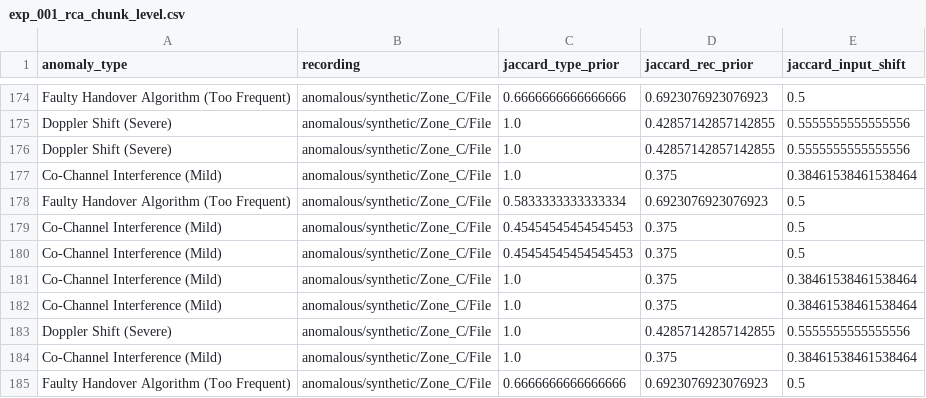
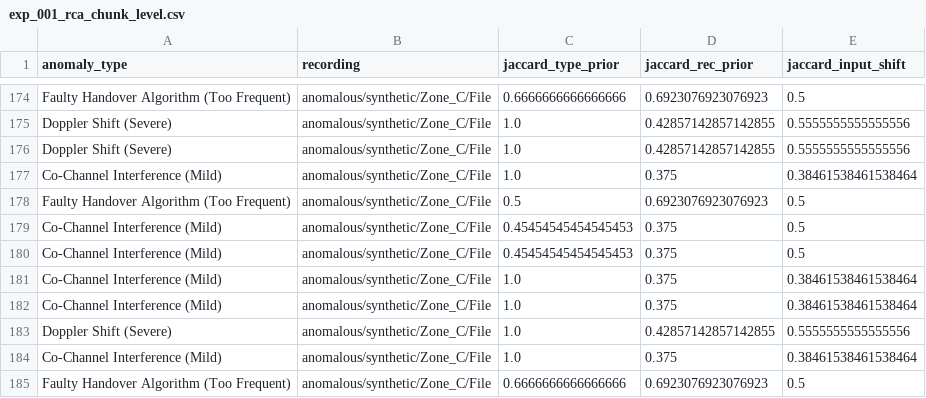
Before and after one commit to AryaDiwakar/telecomts-causal-temporal-ml, a CSV file: outputs/tables/exp_001_rca_chunk_level.csv, drawn as a sheet; only a part is shown, gaps mark what is left out; the diff covers the shown part only.

```diff
--- a/outputs/tables/exp_001_rca_chunk_level.csv
+++ b/outputs/tables/exp_001_rca_chunk_level.csv
@@ -177,3 +177,3 @@ Doppler Shift (Severe),anomalous/synthetic/Zone_C/File,1.0,0.42857142857142855,0
 Co-Channel Interference (Mild),anomalous/synthetic/Zone_C/File,1.0,0.375,0.38461538461538464
-Faulty Handover Algorithm (Too Frequent),anomalous/synthetic/Zone_C/File,0.5833333333333334,0.6923076923076923,0.5
+Faulty Handover Algorithm (Too Frequent),anomalous/synthetic/Zone_C/File,0.5,0.6923076923076923,0.5
 Co-Channel Interference (Mild),anomalous/synthetic/Zone_C/File,0.45454545454545453,0.375,0.5
```
Also changed, not shown: 1 added row, 1 removed row, 2 moved rows and 4 edited cells elsewhere in this file, outputs/tables/exp_001_ad_results.csv, outputs/tables/exp_001_type_predictions.csv, 28 other files.
